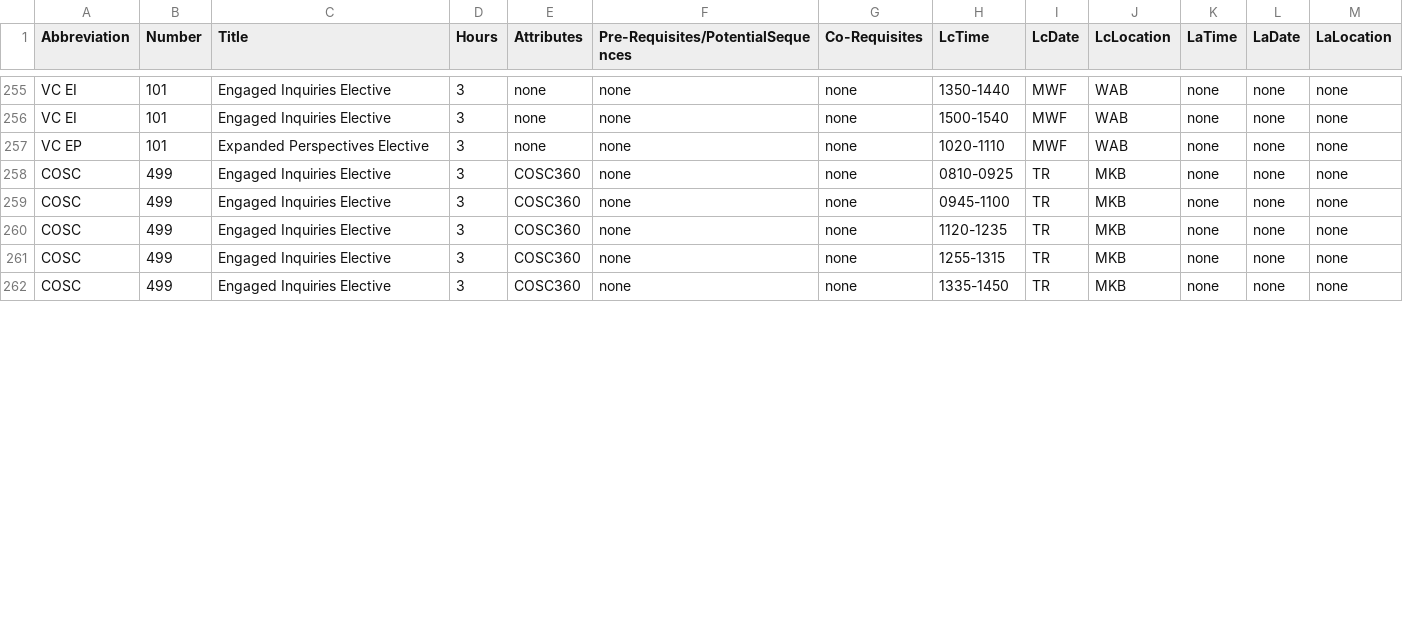
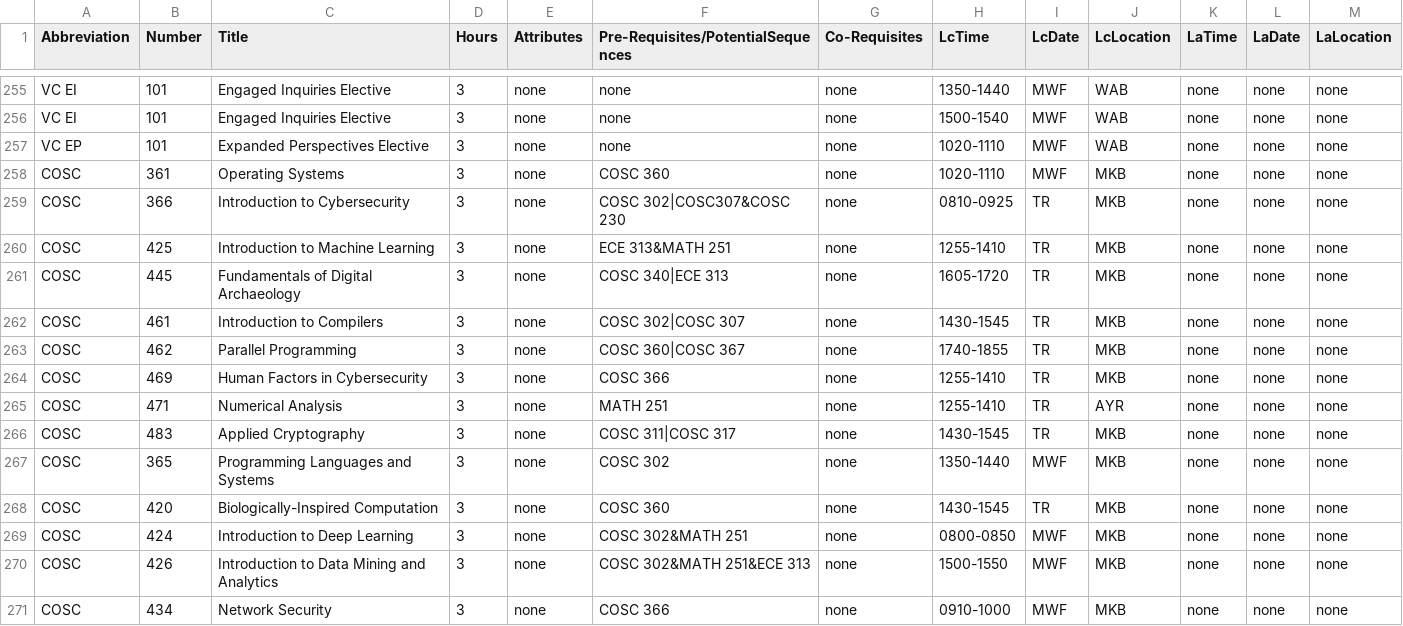
Before and after one commit to dlong37/UTK-Class-Scheduling-Assistant, a CSV file: backend/classes.csv, drawn as a sheet; only a part is shown, gaps mark what is left out; the diff covers the shown part only.

```diff
--- a/backend/classes.csv
+++ b/backend/classes.csv
@@ -257,6 +257,15 @@ VC EI,101,Engaged Inquiries Elective,3,none,none,none,1500-1540,MWF,WAB,none,non
 VC EP,101,Expanded Perspectives Elective,3,none,none,none,1020-1110,MWF,WAB,none,none,none
-COSC,499,Engaged Inquiries Elective,3,COSC360,none,none,0810-0925,TR,MKB,none,none,none
-COSC,499,Engaged Inquiries Elective,3,COSC360,none,none,0945-1100,TR,MKB,none,none,none
-COSC,499,Engaged Inquiries Elective,3,COSC360,none,none,1120-1235,TR,MKB,none,none,none
-COSC,499,Engaged Inquiries Elective,3,COSC360,none,none,1255-1315,TR,MKB,none,none,none
-COSC,499,Engaged Inquiries Elective,3,COSC360,none,none,1335-1450,TR,MKB,none,none,none
+COSC,361,Operating Systems,3,none,COSC 360,none,1020-1110,MWF,MKB,none,none,none
+COSC,366,Introduction to Cybersecurity,3,none,COSC 302|COSC307&COSC 230,none,0810-0925,TR,MKB,none,none,none
+COSC,425,Introduction to Machine Learning,3,none,ECE 313&MATH 251,none,1255-1410,TR,MKB,none,none,none
+COSC,445,Fundamentals of Digital Archaeology,3,none,COSC 340|ECE 313,none,1605-1720,TR,MKB,none,none,none
+COSC,461,Introduction to Compilers,3,none,COSC 302|COSC 307,none,1430-1545,TR,MKB,none,none,none
+COSC,462,Parallel Programming,3,none,COSC 360|COSC 367,none,1740-1855,TR,MKB,none,none,none
+COSC,469,Human Factors in Cybersecurity,3,none,COSC 366,none,1255-1410,TR,MKB,none,none,none
+COSC,471,Numerical Analysis,3,none,MATH 251,none,1255-1410,TR,AYR,none,none,none
+COSC,483,Applied Cryptography,3,none,COSC 311|COSC 317,none,1430-1545,TR,MKB,none,none,none
+COSC,365,Programming Languages and Systems,3,none,COSC 302,none,1350-1440,MWF,MKB,none,none,none
+COSC,420,Biologically-Inspired Computation,3,none,COSC 360,none,1430-1545,TR,MKB,none,none,none
+COSC,424,Introduction to Deep Learning,3,none,COSC 302&MATH 251,none,0800-0850,MWF,MKB,none,none,none
+COSC,426,Introduction to Data Mining and Analytics,3,none,COSC 302&MATH 251&ECE 313,none,1500-1550,MWF,MKB,none,none,none
+COSC,434,Network Security,3,none,COSC 366,none,0910-1000,MWF,MKB,none,none,none
```
Also changed, not shown: 2 added rows and 29 edited cells elsewhere in this file, backend/c_code/eecs_courses.csv, backend/c_code/major_courses.csv, 4 other files.
